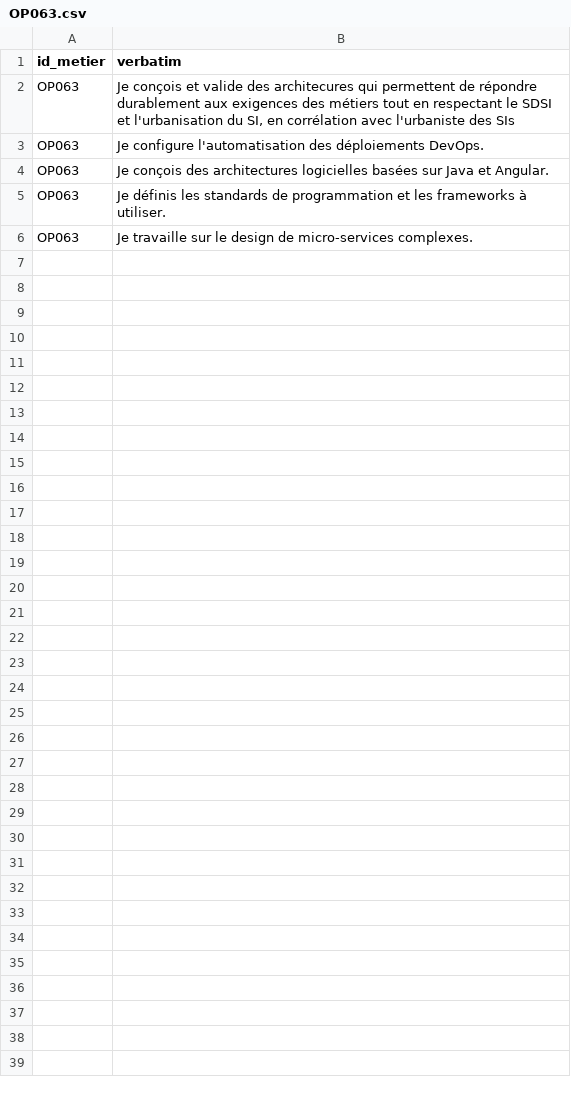
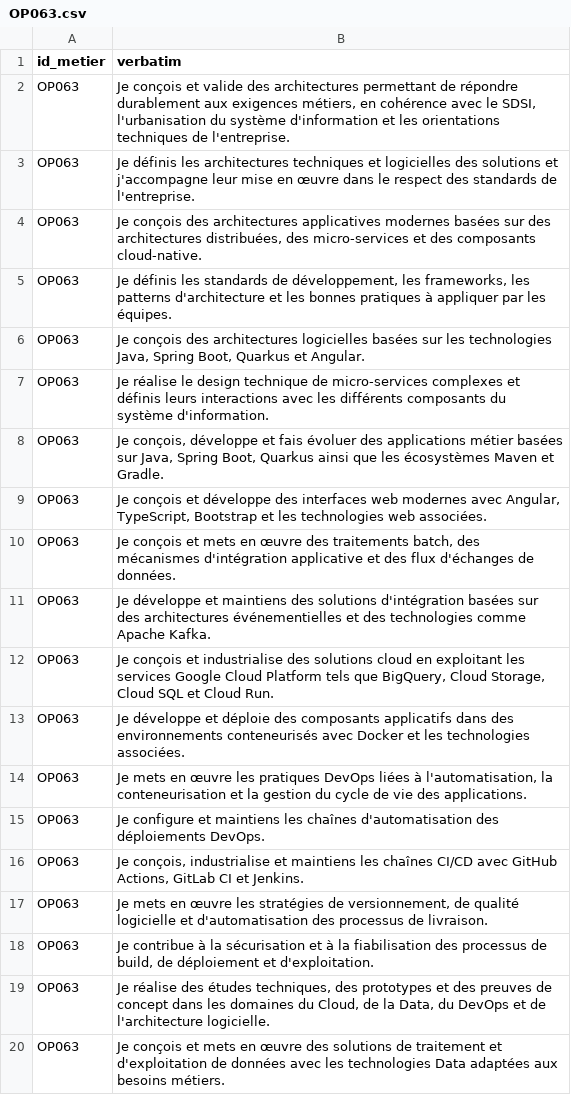
Before and after one commit to opt-nc/odata-referentiel-metiers, a CSV file: data/static/verbatims/OP063.csv, drawn as a sheet; only a part is shown; the diff covers the shown part only.

Commit message:
Revise verbatims for OP063 with detailed descriptions
Updated the verbatims for OP063 to include more detailed descriptions of responsibilities and technologies used in software architecture and development.

```diff
--- a/data/static/verbatims/OP063.csv
+++ b/data/static/verbatims/OP063.csv
@@ -1,6 +1,20 @@
 id_metier,verbatim
-OP063,"Je conçois et valide des architecures qui permettent de répondre durablement aux exigences des métiers tout en respectant le SDSI et l'urbanisation du SI, en corrélation avec l'urbaniste des SIs"
-OP063,"Je configure l'automatisation des déploiements DevOps."
-OP063,"Je conçois des architectures logicielles basées sur Java et Angular."
-OP063,"Je définis les standards de programmation et les frameworks à utiliser."
-OP063,"Je travaille sur le design de micro-services complexes."
+OP063,"Je conçois et valide des architectures permettant de répondre durablement aux exigences métiers, en cohérence avec le SDSI, l'urbanisation du système d'information et les orientations techniques de l'entreprise."
+OP063,"Je définis les architectures techniques et logicielles des solutions et j'accompagne leur mise en œuvre dans le respect des standards de l'entreprise."
+OP063,"Je conçois des architectures applicatives modernes basées sur des architectures distribuées, des micro-services et des composants cloud-native."
+OP063,"Je définis les standards de développement, les frameworks, les patterns d'architecture et les bonnes pratiques à appliquer par les équipes."
+OP063,"Je conçois des architectures logicielles basées sur les technologies Java, Spring Boot, Quarkus et Angular."
+OP063,"Je réalise le design technique de micro-services complexes et définis leurs interactions avec les différents composants du système d'information."
+OP063,"Je conçois, développe et fais évoluer des applications métier basées sur Java, Spring Boot, Quarkus ainsi que les écosystèmes Maven et Gradle."
+OP063,"Je conçois et développe des interfaces web modernes avec Angular, TypeScript, Bootstrap et les technologies web associées."
+OP063,"Je conçois et mets en œuvre des traitements batch, des mécanismes d'intégration applicative et des flux d'échanges de données."
+OP063,"Je développe et maintiens des solutions d'intégration basées sur des architectures événementielles et des technologies comme Apache Kafka."
+OP063,"Je conçois et industrialise des solutions cloud en exploitant les services Google Cloud Platform tels que BigQuery, Cloud Storage, Cloud SQL et Cloud Run."
+OP063,"Je développe et déploie des composants applicatifs dans des environnements conteneurisés avec Docker et les technologies associées."
+OP063,"Je mets en œuvre les pratiques DevOps liées à l'automatisation, la conteneurisation et la gestion du cycle de vie des applications."
+OP063,"Je configure et maintiens les chaînes d'automatisation des déploiements DevOps."
+OP063,"Je conçois, industrialise et maintiens les chaînes CI/CD avec GitHub Actions, GitLab CI et Jenkins."
+OP063,"Je mets en œuvre les stratégies de versionnement, de qualité logicielle et d'automatisation des processus de livraison."
+OP063,"Je contribue à la sécurisation et à la fiabilisation des processus de build, de déploiement et d'exploitation."
+OP063,"Je réalise des études techniques, des prototypes et des preuves de concept dans les domaines du Cloud, de la Data, du DevOps et de l'architecture logicielle."
+OP063,"Je conçois et mets en œuvre des solutions de traitement et d'exploitation de données avec les technologies Data adaptées aux besoins métiers."
```
Also changed, not shown: 14 added rows elsewhere in this file.
